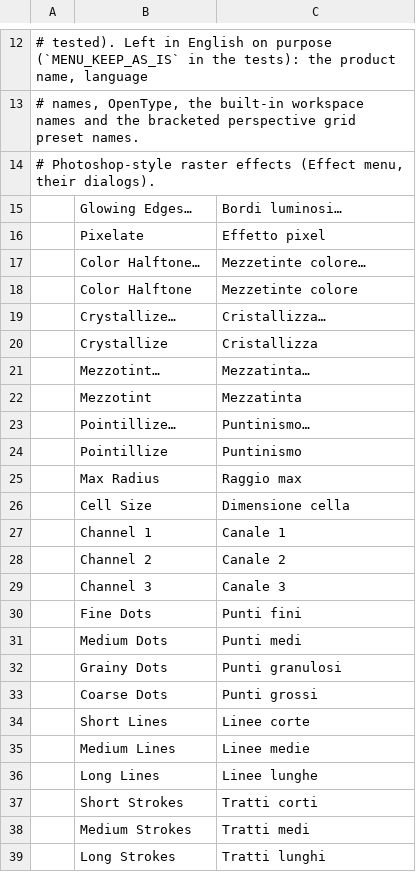
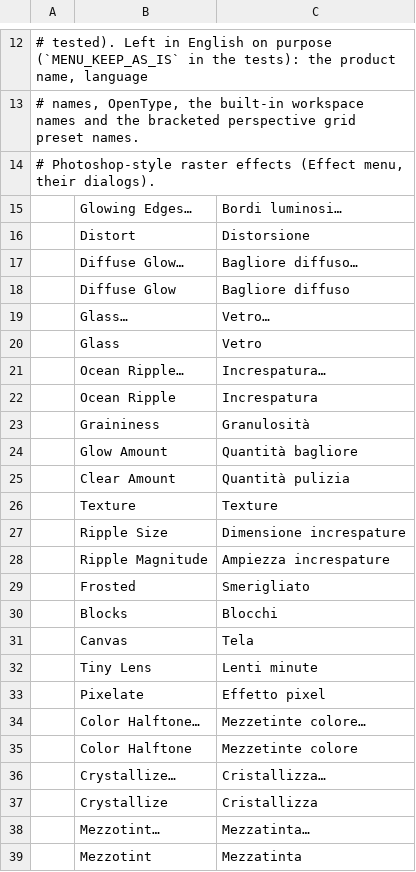
Before and after one commit to treeforjs/vectorcraft, a TSV file: crates/ui-egui/src/i18n/it.tsv, drawn as a sheet; only a part is shown, gaps mark what is left out; the shorter side is filled out with more unchanged rows.

```diff
--- a/crates/ui-egui/src/i18n/it.tsv
+++ b/crates/ui-egui/src/i18n/it.tsv
@@ -15,2 +15,19 @@
 	Glowing Edges…	Bordi luminosi…
+	Distort	Distorsione
+	Diffuse Glow…	Bagliore diffuso…
+	Diffuse Glow	Bagliore diffuso
+	Glass…	Vetro…
+	Glass	Vetro
+	Ocean Ripple…	Increspatura…
+	Ocean Ripple	Increspatura
+	Graininess	Granulosità
+	Glow Amount	Quantità bagliore
+	Clear Amount	Quantità pulizia
+	Texture	Texture
+	Ripple Size	Dimensione increspature
+	Ripple Magnitude	Ampiezza increspature
+	Frosted	Smerigliato
+	Blocks	Blocchi
+	Canvas	Tela
+	Tiny Lens	Lenti minute
 	Pixelate	Effetto pixel
```
Also changed, not shown: crates/ui-egui/src/i18n/es.tsv, crates/ui-egui/src/i18n/fr.tsv, 16 other files.
